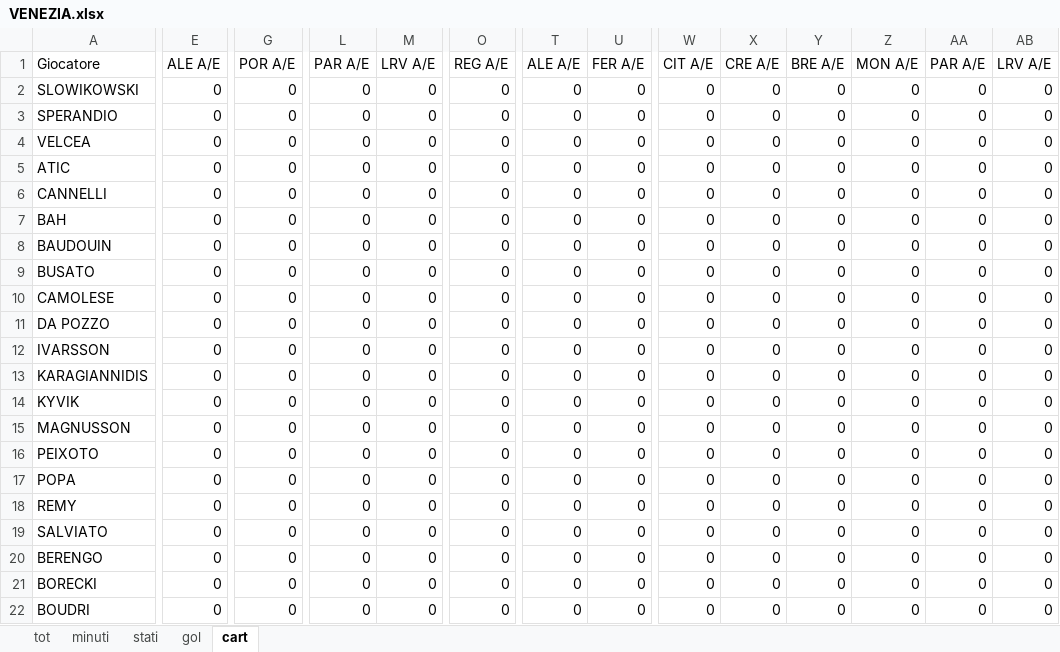
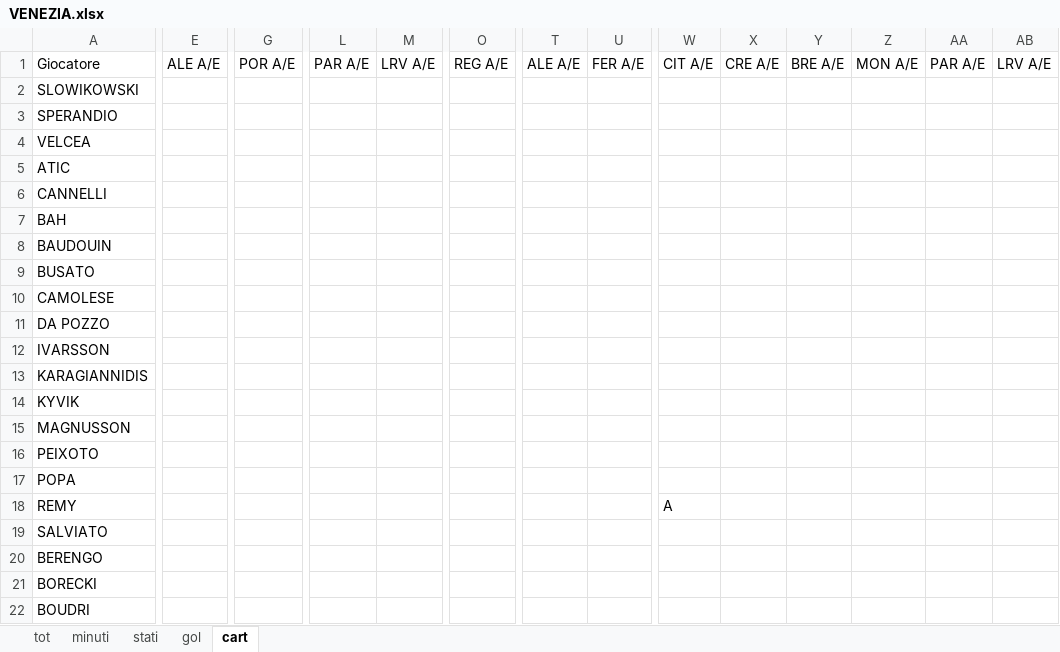
Before and after one commit to elrampa92/VFCu19, an Excel workbook: DATABASE/VENEZIA.xlsx, sheet cart, drawn as a sheet; only a part is shown, gaps mark what is left out; values as stored, in another font and other column widths than the file's, no borders; charts and pictures not drawn; the diff covers the shown part only; the diff names each change by its address in the sheet, - before the commit and + after, or states it on an @@ line.

```diff
--- a/DATABASE/VENEZIA.xlsx (sheet cart)
+++ b/DATABASE/VENEZIA.xlsx (sheet cart)
-E2:E22: 0
+E2:E22: (empty)
-G2:G22: 0
+G2:G22: (empty)
-L2:L22: 0
+L2:L22: (empty)
-M2:M22: 0
+M2:M22: (empty)
-O2:O22: 0
+O2:O22: (empty)
-T2:T22: 0
+T2:T22: (empty)
-U2:U22: 0
+U2:U22: (empty)
-W2:W17: 0
+W2:W17: (empty)
-X2:X22: 0
+X2:X22: (empty)
-Y2:Y22: 0
+Y2:Y22: (empty)
-Z2:Z22: 0
+Z2:Z22: (empty)
-AA2:AA22: 0
+AA2:AA22: (empty)
-AB2:AB22: 0
+AB2:AB22: (empty)
-W18: 0
+W18: A
-W19:W22: 0
+W19:W22: (empty)
```
Also changed, not shown: 2 added rows and 694 edited cells elsewhere in this sheet, sheet stati, sheet minuti, sheet tot, sheet gol, formulas that keep their value, charts or pictures.
